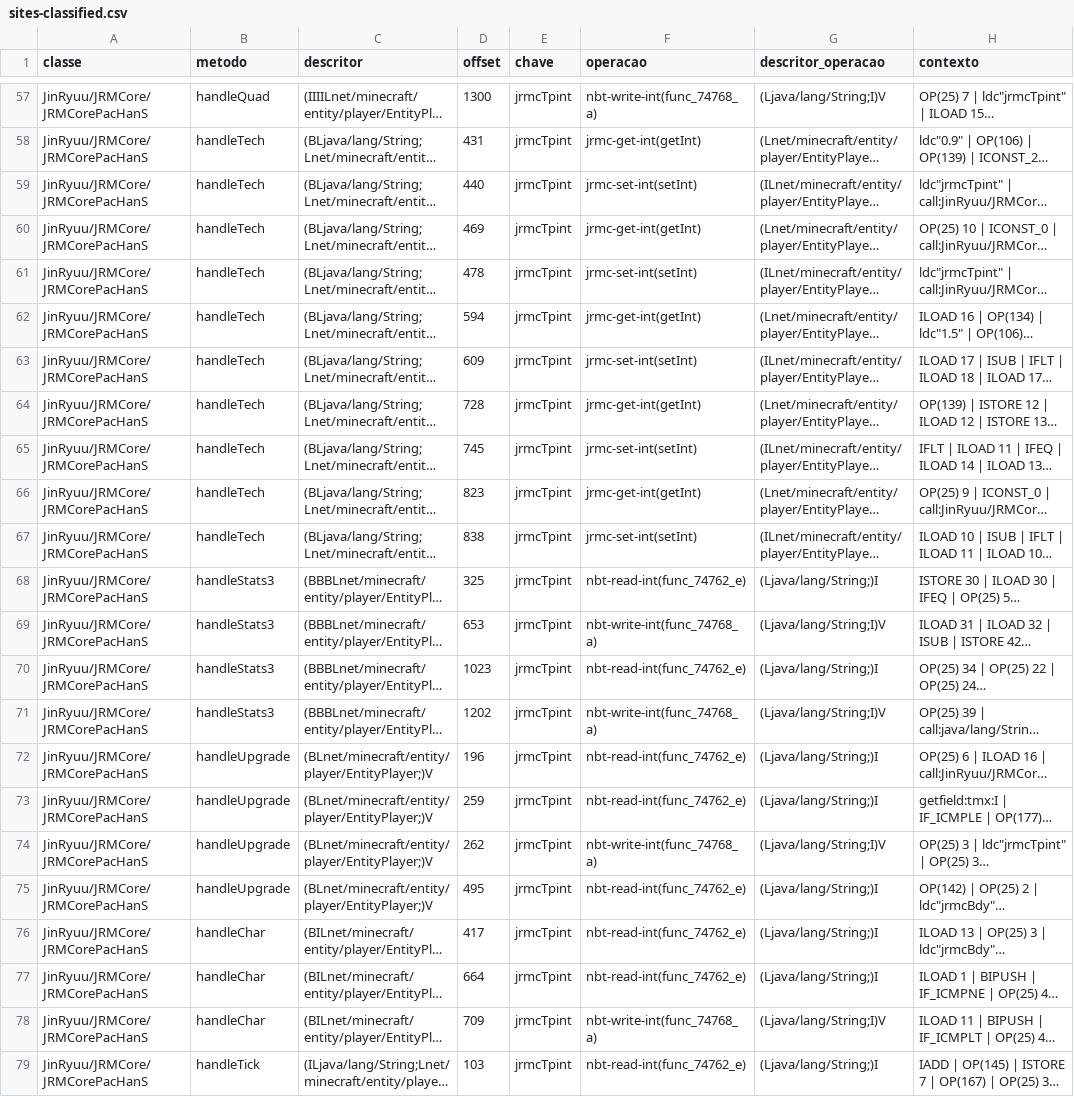
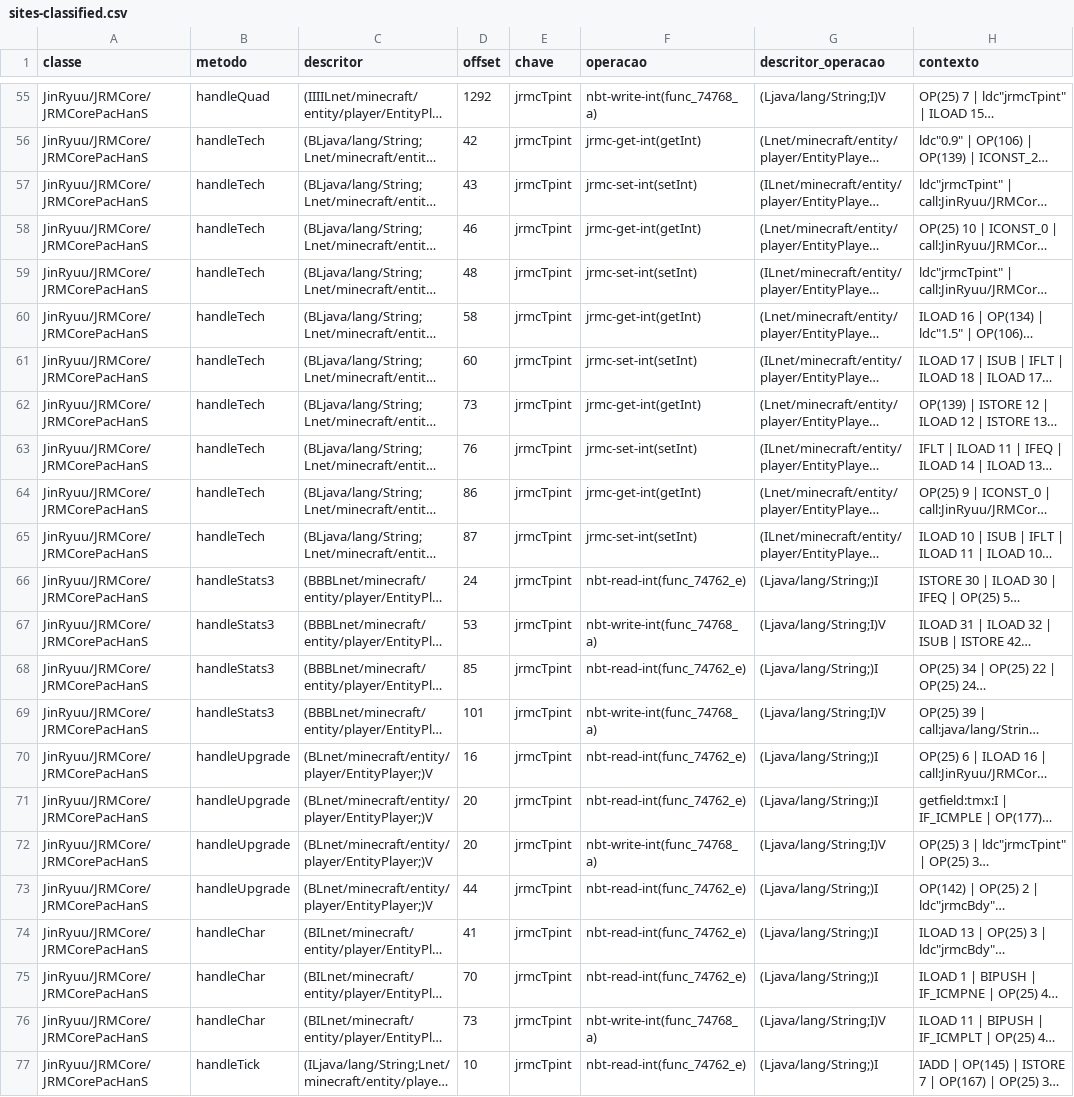
Before and after one commit to VulgoFerd/AUDITORIA_DBC, a CSV file: bigtp/analysis/sites-classified.csv, drawn as a sheet; only a part is shown, gaps mark what is left out; long unchanged cells end in …; addresses are those after the commit; the diff covers the shown part only; the diff names each change by its address in the sheet, - before the commit and + after, or states it on an @@ line.

```diff
--- a/bigtp/analysis/sites-classified.csv
+++ b/bigtp/analysis/sites-classified.csv
-D55 (offset): 1300
+D55 (offset): 1292
-D56 (offset): 431
+D56 (offset): 42
-D57 (offset): 440
+D57 (offset): 43
-D58 (offset): 469
+D58 (offset): 46
-D59 (offset): 478
+D59 (offset): 48
-D60 (offset): 594
+D60 (offset): 58
-D61 (offset): 609
+D61 (offset): 60
-D62 (offset): 728
+D62 (offset): 73
-D63 (offset): 745
+D63 (offset): 76
-D64 (offset): 823
+D64 (offset): 86
-D65 (offset): 838
+D65 (offset): 87
-D66 (offset): 325
+D66 (offset): 24
-D67 (offset): 653
+D67 (offset): 53
-D68 (offset): 1023
+D68 (offset): 85
-D69 (offset): 1202
+D69 (offset): 101
-D70 (offset): 196
+D70 (offset): 16
-D71 (offset): 259
+D71 (offset): 20
-D72 (offset): 262
+D72 (offset): 20
-D73 (offset): 495
+D73 (offset): 44
-D74 (offset): 417
+D74 (offset): 41
-D75 (offset): 664
+D75 (offset): 70
-D76 (offset): 709
+D76 (offset): 73
-D77 (offset): 103
+D77 (offset): 10
```
Also changed, not shown: 2 removed rows and 57 edited cells elsewhere in this file, bigtp/analysis/sites-dbc-classified.csv, bigtp/analysis/sites-npcdbc-classified.csv, 7 other files.
